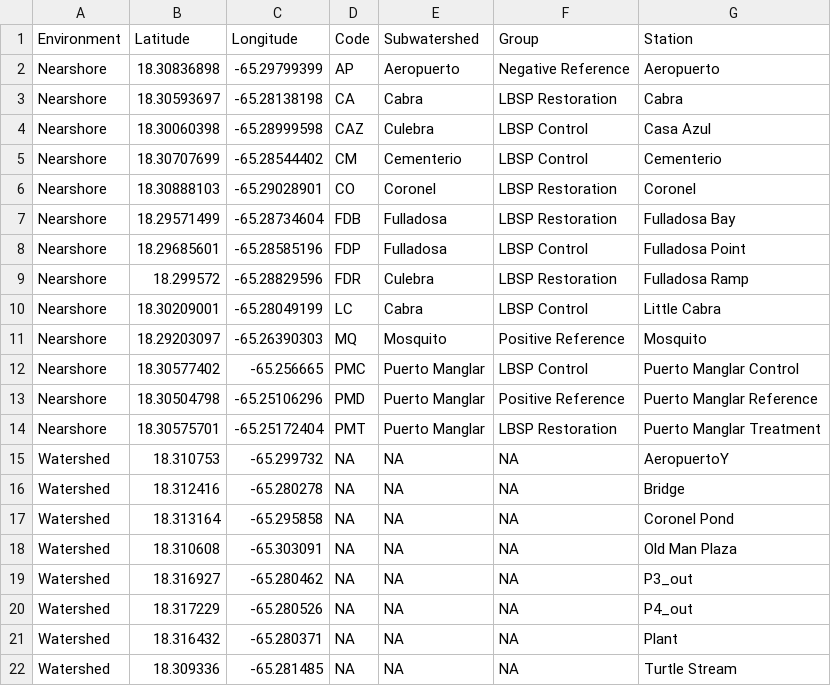
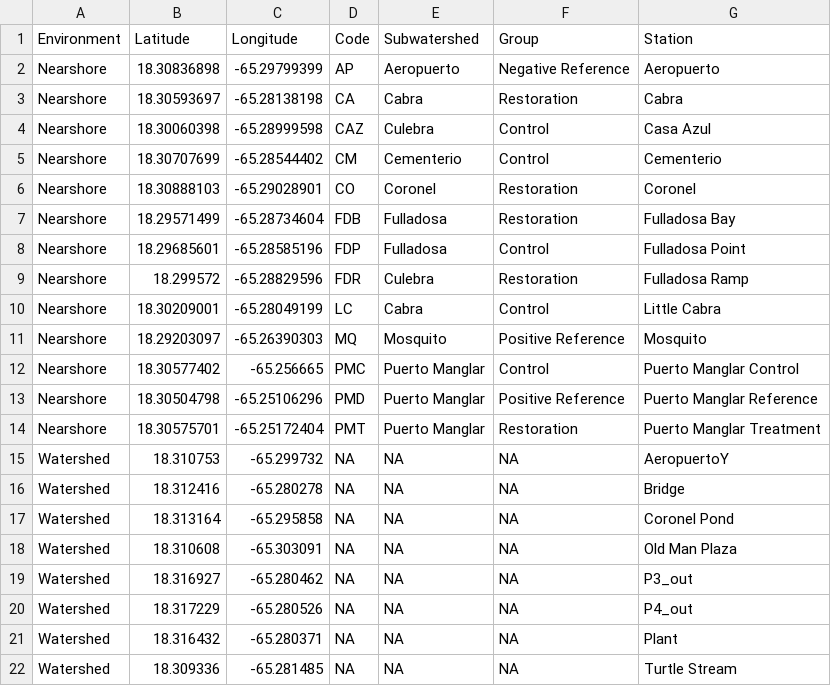
Before and after one commit to mkwessel/Culebra, a CSV file: data/CulebraWQ-StationLocations.csv, drawn as a sheet.

Commit message:
Remove LBSP from treatment group names

```diff
--- a/data/CulebraWQ-StationLocations.csv
+++ b/data/CulebraWQ-StationLocations.csv
@@ -2,14 +2,14 @@ Environment,Latitude,Longitude,Code,Subwatershed,Group,Station
 Nearshore,18.30836898,-65.29799399,AP,Aeropuerto,Negative Reference,Aeropuerto
-Nearshore,18.30593697,-65.28138198,CA,Cabra,LBSP Restoration,Cabra
-Nearshore,18.30060398,-65.28999598,CAZ,Culebra,LBSP Control,Casa Azul
-Nearshore,18.30707699,-65.28544402,CM,Cementerio,LBSP Control,Cementerio
-Nearshore,18.30888103,-65.29028901,CO,Coronel,LBSP Restoration,Coronel
-Nearshore,18.29571499,-65.28734604,FDB,Fulladosa,LBSP Restoration,Fulladosa Bay
-Nearshore,18.29685601,-65.28585196,FDP,Fulladosa,LBSP Control,Fulladosa Point
-Nearshore,18.299572,-65.28829596,FDR,Culebra,LBSP Restoration,Fulladosa Ramp
-Nearshore,18.30209001,-65.28049199,LC,Cabra,LBSP Control,Little Cabra
+Nearshore,18.30593697,-65.28138198,CA,Cabra,Restoration,Cabra
+Nearshore,18.30060398,-65.28999598,CAZ,Culebra,Control,Casa Azul
+Nearshore,18.30707699,-65.28544402,CM,Cementerio,Control,Cementerio
+Nearshore,18.30888103,-65.29028901,CO,Coronel,Restoration,Coronel
+Nearshore,18.29571499,-65.28734604,FDB,Fulladosa,Restoration,Fulladosa Bay
+Nearshore,18.29685601,-65.28585196,FDP,Fulladosa,Control,Fulladosa Point
+Nearshore,18.299572,-65.28829596,FDR,Culebra,Restoration,Fulladosa Ramp
+Nearshore,18.30209001,-65.28049199,LC,Cabra,Control,Little Cabra
 Nearshore,18.29203097,-65.26390303,MQ,Mosquito,Positive Reference,Mosquito
-Nearshore,18.30577402,-65.256665,PMC,Puerto Manglar,LBSP Control,Puerto Manglar Control
+Nearshore,18.30577402,-65.256665,PMC,Puerto Manglar,Control,Puerto Manglar Control
 Nearshore,18.30504798,-65.25106296,PMD,Puerto Manglar,Positive Reference,Puerto Manglar Reference
-Nearshore,18.30575701,-65.25172404,PMT,Puerto Manglar,LBSP Restoration,Puerto Manglar Treatment
+Nearshore,18.30575701,-65.25172404,PMT,Puerto Manglar,Restoration,Puerto Manglar Treatment
 Watershed,18.310753,-65.299732,NA,NA,NA,AeropuertoY
```
Also changed, not shown: data/NearshoreTrtGroups.csv.
